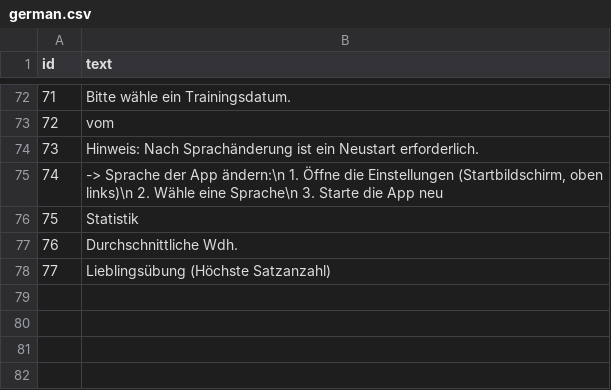
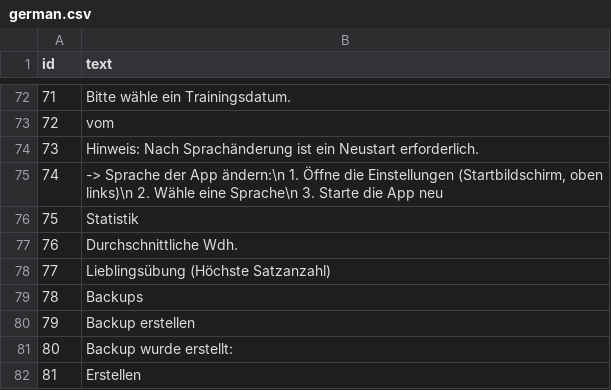
Before and after one commit to m-kras/PowerPath, a CSV file: data/languages/german.csv, drawn as a sheet; only a part is shown, gaps mark what is left out; the diff names each change by its address in the sheet, - before the commit and + after, or states it on an @@ line.

```diff
--- a/data/languages/german.csv
+++ b/data/languages/german.csv
+row 79: 78 | Backups
+row 80: 79 | Backup erstellen
+row 81: 80 | Backup wurde erstellt:
+row 82: 81 | Erstellen
```
Also changed, not shown: data/languages/english.csv, data/languages/russian.csv, 3 other files.
